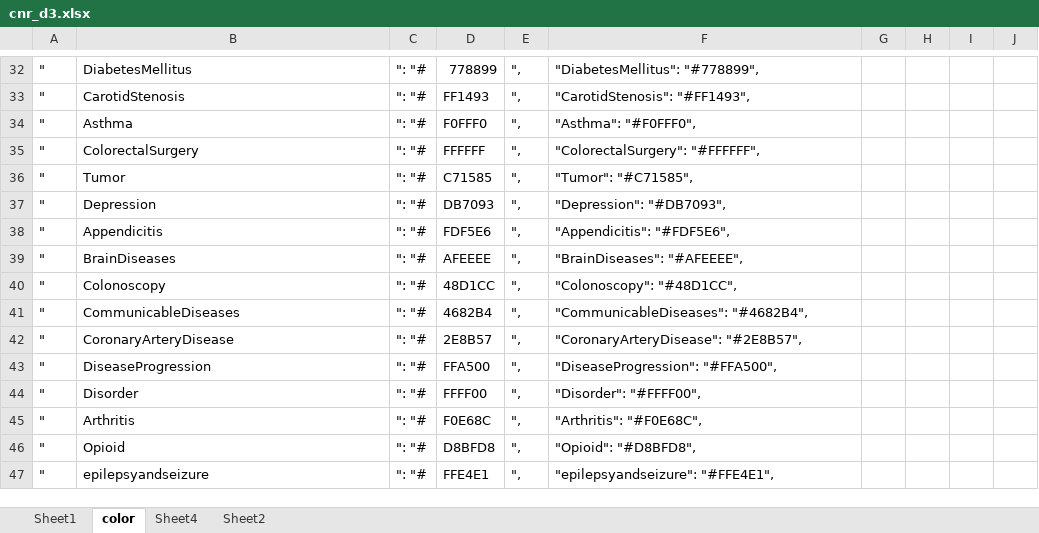
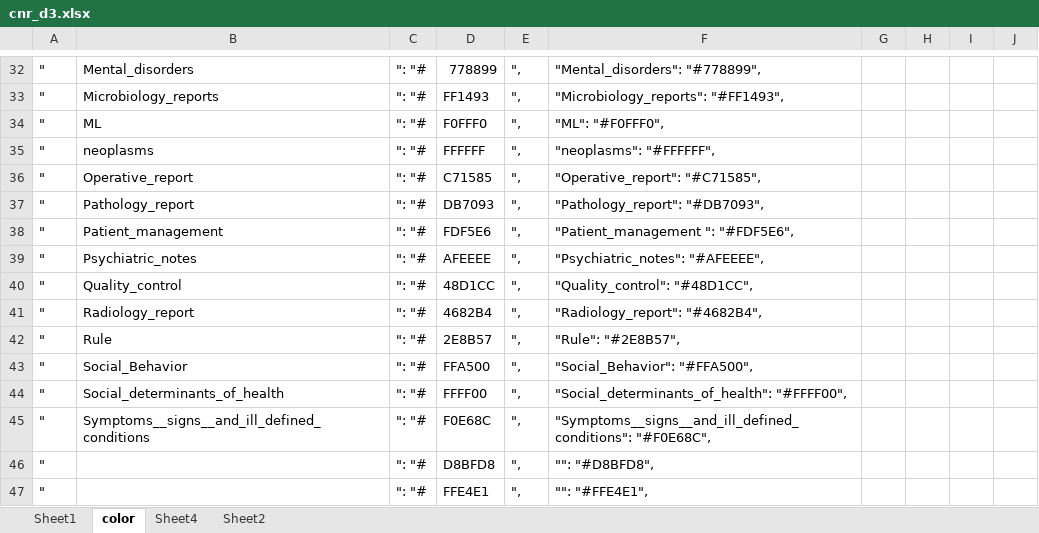
Before and after one commit to sunyangfu/sunyangfu.github.io, an Excel workbook: d3/cnr_d3.xlsx, sheet color, drawn as a sheet; only a part is shown, gaps mark what is left out; values as stored, in another font and other column widths than the file's, no borders; the diff covers the shown part only; the diff names each change by its address in the sheet, - before the commit and + after, or states it on an @@ line.

```diff
--- a/d3/cnr_d3.xlsx (sheet color)
+++ b/d3/cnr_d3.xlsx (sheet color)
-B32: DiabetesMellitus
+B32: Mental_disorders
-F32: "DiabetesMellitus": "#778899",
+F32: "Mental_disorders": "#778899",
-B33: CarotidStenosis
+B33: Microbiology_reports
-F33: "CarotidStenosis": "#FF1493",
+F33: "Microbiology_reports": "#FF1493",
-B34: Asthma
+B34: ML
-F34: "Asthma": "#F0FFF0",
+F34: "ML": "#F0FFF0",
-B35: ColorectalSurgery
+B35: neoplasms
-F35: "ColorectalSurgery": "#FFFFFF",
+F35: "neoplasms": "#FFFFFF",
-B36: Tumor
+B36: Operative_report
-F36: "Tumor": "#C71585",
+F36: "Operative_report": "#C71585",
-B37: Depression
+B37: Pathology_report
-F37: "Depression": "#DB7093",
+F37: "Pathology_report": "#DB7093",
-B38: Appendicitis
+B38: Patient_management
-F38: "Appendicitis": "#FDF5E6",
+F38: "Patient_management ": "#FDF5E6",
-B39: BrainDiseases
+B39: Psychiatric_notes
-F39: "BrainDiseases": "#AFEEEE",
+F39: "Psychiatric_notes": "#AFEEEE",
-B40: Colonoscopy
+B40: Quality_control
-F40: "Colonoscopy": "#48D1CC",
+F40: "Quality_control": "#48D1CC",
-B41: CommunicableDiseases
+B41: Radiology_report
-F41: "CommunicableDiseases": "#4682B4",
+F41: "Radiology_report": "#4682B4",
-B42: CoronaryArteryDisease
+B42: Rule
-F42: "CoronaryArteryDisease": "#2E8B57",
+F42: "Rule": "#2E8B57",
-B43: DiseaseProgression
+B43: Social_Behavior
-F43: "DiseaseProgression": "#FFA500",
+F43: "Social_Behavior": "#FFA500",
-B44: Disorder
+B44: Social_determinants_of_health
-F44: "Disorder": "#FFFF00",
+F44: "Social_determinants_of_health": "#FFFF00",
-B45: Arthritis
+B45: Symptoms__signs__and_ill_defined_conditions
-F45: "Arthritis": "#F0E68C",
+F45: "Symptoms__signs__and_ill_defined_conditions": "#F0E68C",
-B46: Opioid
+B46: (empty)
-F46: "Opioid": "#D8BFD8",
+F46: "": "#D8BFD8",
-B47: epilepsyandseizure
+B47: (empty)
-F47: "epilepsyandseizure": "#FFE4E1",
+F47: "": "#FFE4E1",
```
Also changed, not shown: 128 edited cells and cell formats elsewhere in this sheet, sheet Sheet1, sheet Sheet2, sheet Sheet4, 2 other files.
